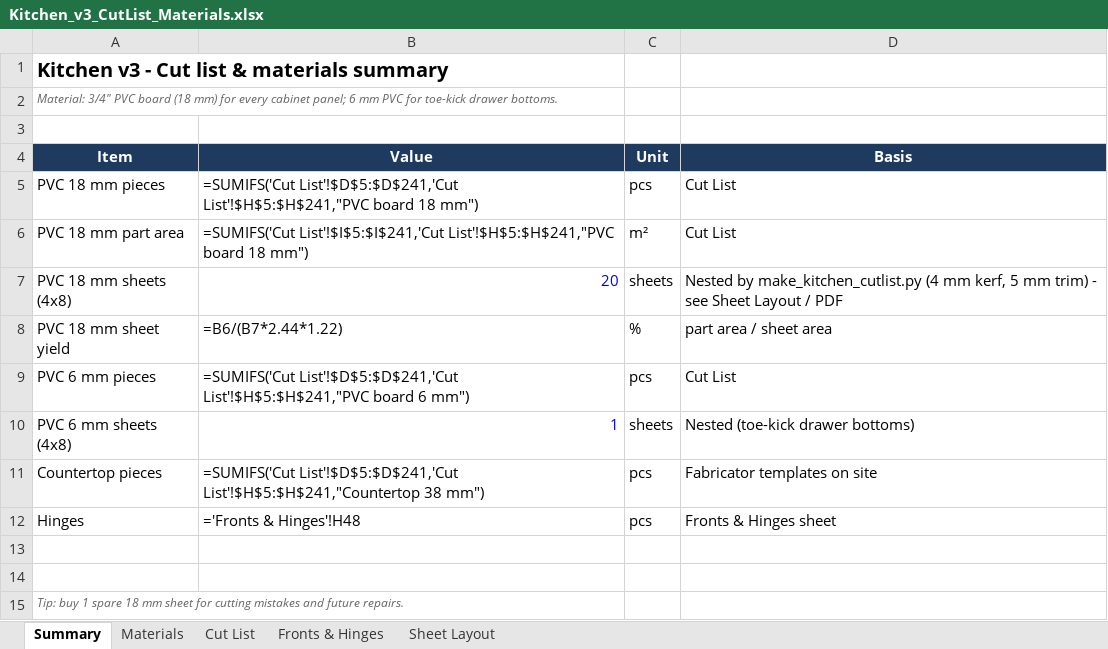
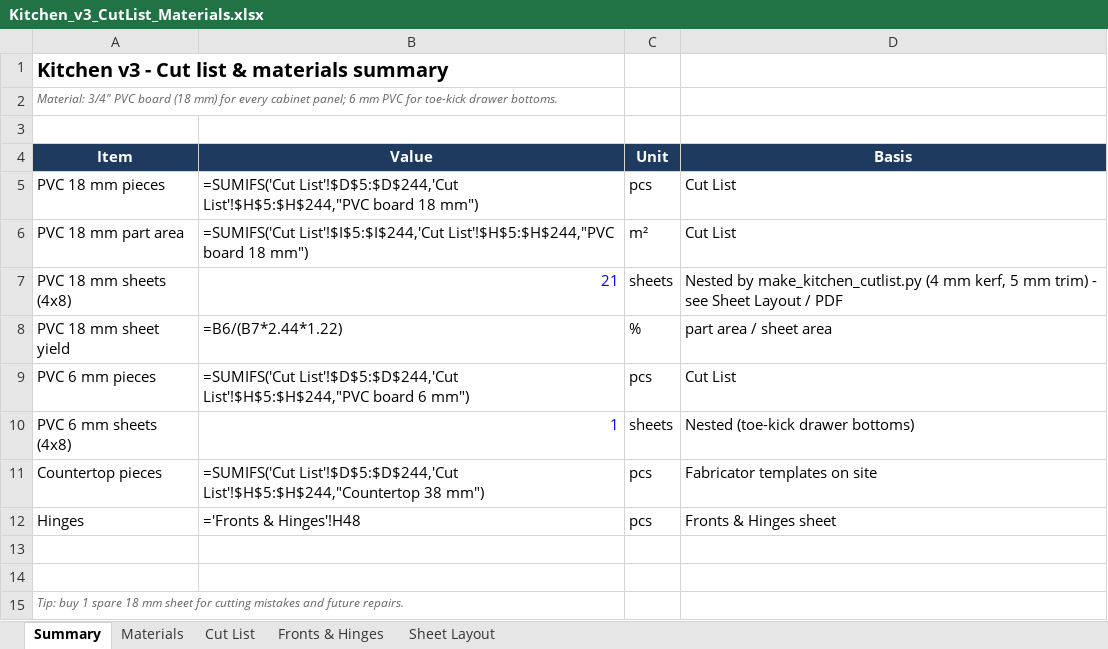
Before and after one commit to rjaybernardo/freecad-projects, an Excel workbook: Kitchen Cabinet/Kitchen_v3_CutList_Materials.xlsx, sheet Summary, drawn as a sheet; values as stored, in another font and other column widths than the file's, no borders; formulas without a stored value are shown as written; the diff names each change by its address in the sheet, - before the commit and + after, or states it on an @@ line.

```diff
--- a/Kitchen Cabinet/Kitchen_v3_CutList_Materials.xlsx (sheet Summary)
+++ b/Kitchen Cabinet/Kitchen_v3_CutList_Materials.xlsx (sheet Summary)
-B5 (Value): =SUMIFS('Cut List'!$D$5:$D$241,'Cut List'!$H$5:$H$241,"PVC board 18…
+B5 (Value): =SUMIFS('Cut List'!$D$5:$D$244,'Cut List'!$H$5:$H$244,"PVC board 18…
-B6 (Value): =SUMIFS('Cut List'!$I$5:$I$241,'Cut List'!$H$5:$H$241,"PVC board 18…
+B6 (Value): =SUMIFS('Cut List'!$I$5:$I$244,'Cut List'!$H$5:$H$244,"PVC board 18…
-B7 (Value): 20
+B7 (Value): 21
-B9 (Value): =SUMIFS('Cut List'!$D$5:$D$241,'Cut List'!$H$5:$H$241,"PVC board 6…
+B9 (Value): =SUMIFS('Cut List'!$D$5:$D$244,'Cut List'!$H$5:$H$244,"PVC board 6…
-B11 (Value): =SUMIFS('Cut List'!$D$5:$D$241,'Cut List'!$H$5:$H$241,"Countertop 38 mm")
+B11 (Value): =SUMIFS('Cut List'!$D$5:$D$244,'Cut List'!$H$5:$H$244,"Countertop 38 mm")
```
Also changed, not shown: sheet Sheet Layout, sheet Cut List, sheet Fronts & Hinges, sheet Materials, 17 other files.
